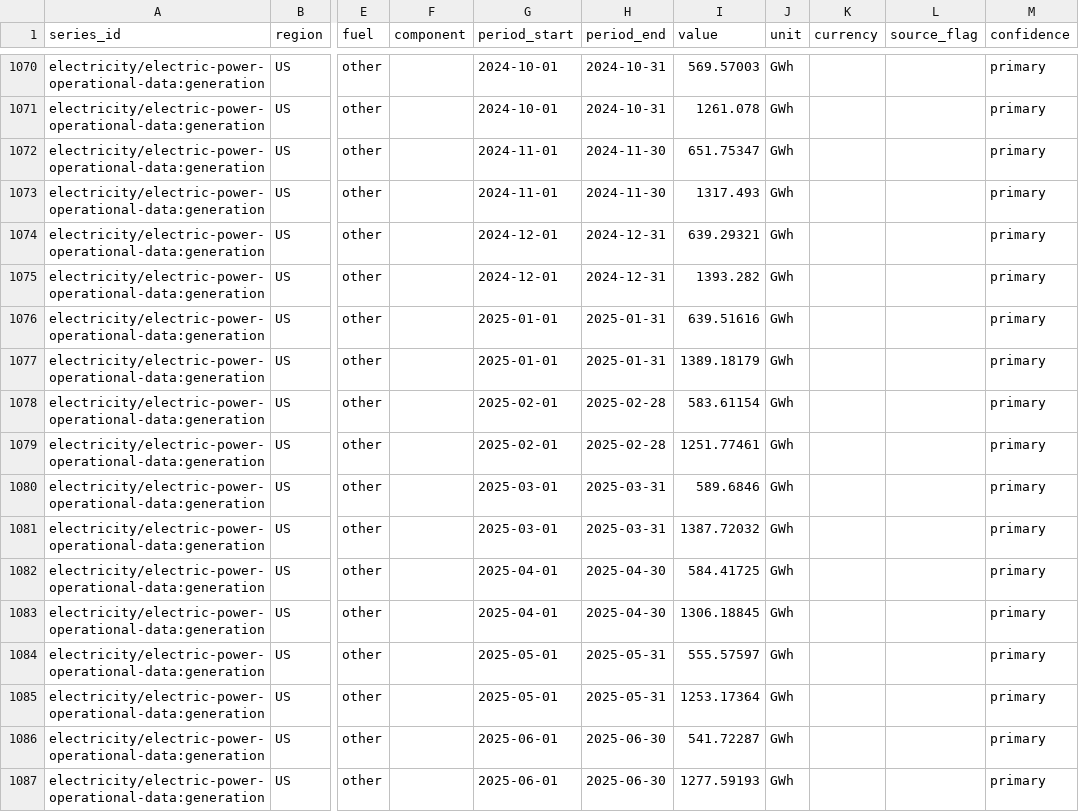
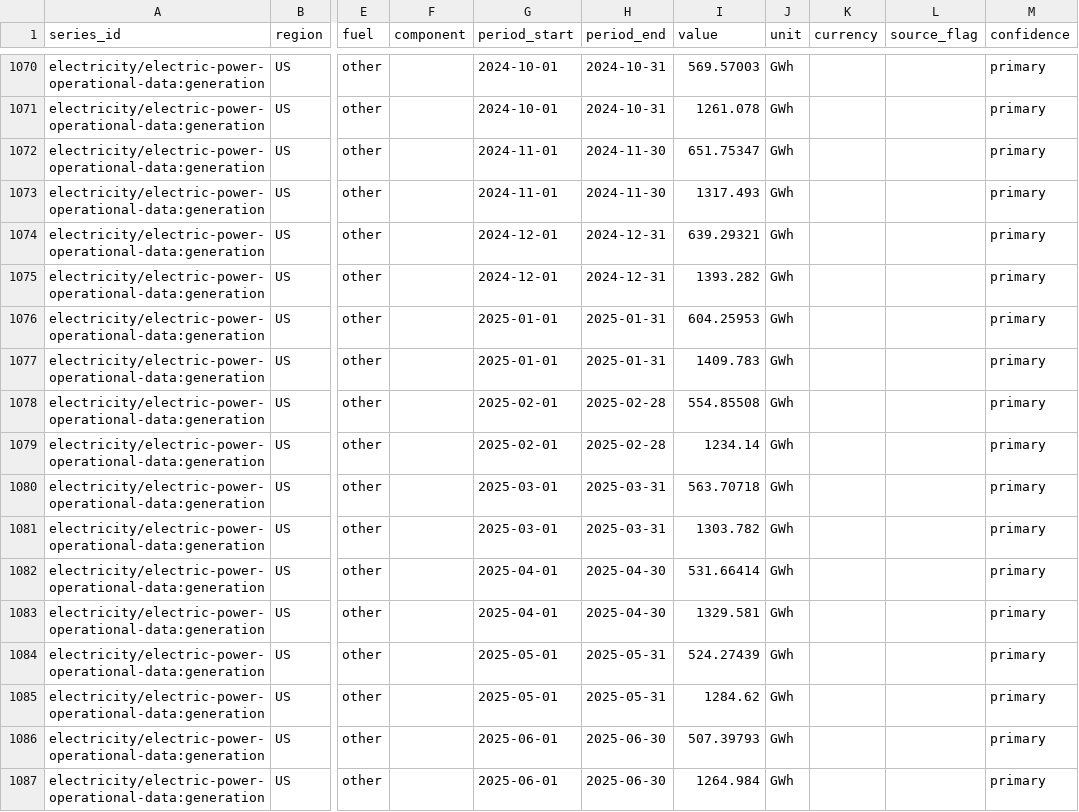
Before and after one commit to Bladetrain3r/Four-Corners-Index, a CSV file: data/series/eia__generation_cross_check.csv, drawn as a sheet; only a part is shown, gaps mark what is left out; the diff covers the shown part only; the diff names each change by its address in the sheet, - before the commit and + after, or states it on an @@ line.

```diff
--- a/data/series/eia__generation_cross_check.csv
+++ b/data/series/eia__generation_cross_check.csv
-I1076 (value): 639.51616
+I1076 (value): 604.25953
-I1077 (value): 1389.18179
+I1077 (value): 1409.783
-I1078 (value): 583.61154
+I1078 (value): 554.85508
-I1079 (value): 1251.77461
+I1079 (value): 1234.14
-I1080 (value): 589.6846
+I1080 (value): 563.70718
-I1081 (value): 1387.72032
+I1081 (value): 1303.782
-I1082 (value): 584.41725
+I1082 (value): 531.66414
-I1083 (value): 1306.18845
+I1083 (value): 1329.581
-I1084 (value): 555.57597
+I1084 (value): 524.27439
-I1085 (value): 1253.17364
+I1085 (value): 1284.62
-I1086 (value): 541.72287
+I1086 (value): 507.39793
-I1087 (value): 1277.59193
+I1087 (value): 1264.984
```
Also changed, not shown: 124 edited cells elsewhere in this file, data/series/daily/ecb__exr_daily/2024-10.csv, data/series/daily/ecb__exr_daily/2026-10.csv, 16 other files.
